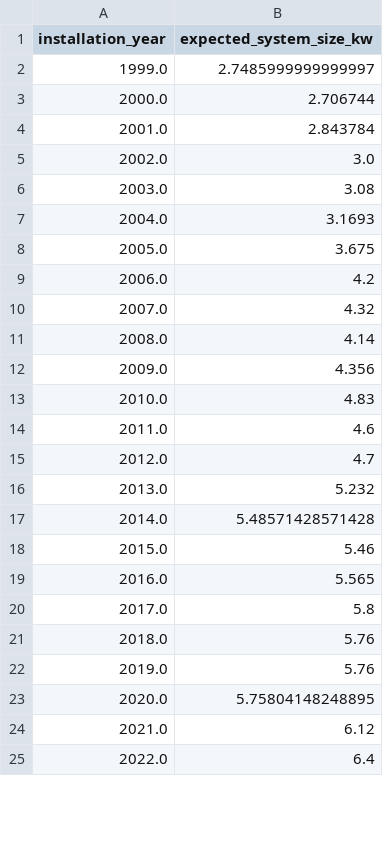
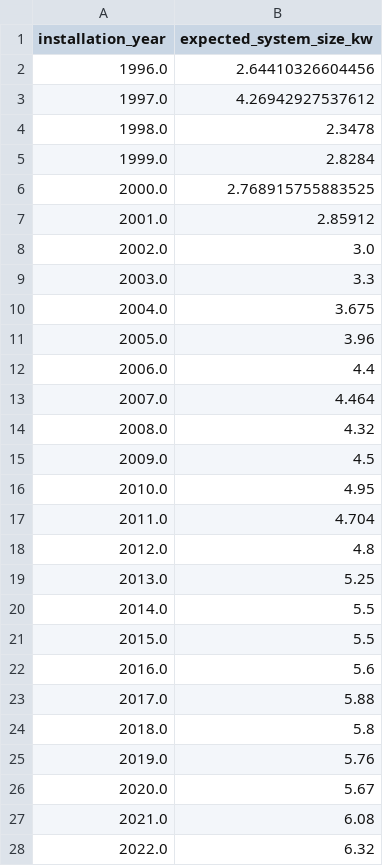
Before and after one commit to AsmaaELBorki/02_tts_baselines, a CSV file: outputs/canonical/expected_system_size_by_year.csv, drawn as a sheet; only a part is shown; the diff covers the shown part only.

Commit message:
Ammending the logic to preserve the key system_id in the canonical outputs & artifacts

```diff
--- a/outputs/canonical/expected_system_size_by_year.csv
+++ b/outputs/canonical/expected_system_size_by_year.csv
@@ -1,25 +1,28 @@
 installation_year,expected_system_size_kw
-1999.0,2.7485999999999997
-2000.0,2.706744
-2001.0,2.843784
+1996.0,2.64410326604456
+1997.0,4.26942927537612
+1998.0,2.3478
+1999.0,2.8284
+2000.0,2.768915755883525
+2001.0,2.85912
 2002.0,3.0
-2003.0,3.08
-2004.0,3.1693
-2005.0,3.675
-2006.0,4.2
-2007.0,4.32
-2008.0,4.14
-2009.0,4.356
-2010.0,4.83
-2011.0,4.6
-2012.0,4.7
-2013.0,5.232
-2014.0,5.48571428571428
-2015.0,5.46
-2016.0,5.565
-2017.0,5.8
-2018.0,5.76
+2003.0,3.3
+2004.0,3.675
+2005.0,3.96
+2006.0,4.4
+2007.0,4.464
+2008.0,4.32
+2009.0,4.5
+2010.0,4.95
+2011.0,4.704
+2012.0,4.8
+2013.0,5.25
+2014.0,5.5
+2015.0,5.5
+2016.0,5.6
+2017.0,5.88
+2018.0,5.8
 2019.0,5.76
-2020.0,5.75804148248895
-2021.0,6.12
-2022.0,6.4
+2020.0,5.67
+2021.0,6.08
+2022.0,6.32
```
Also changed, not shown: 1 added row and 1 edited cell elsewhere in this file, 1 other file.
